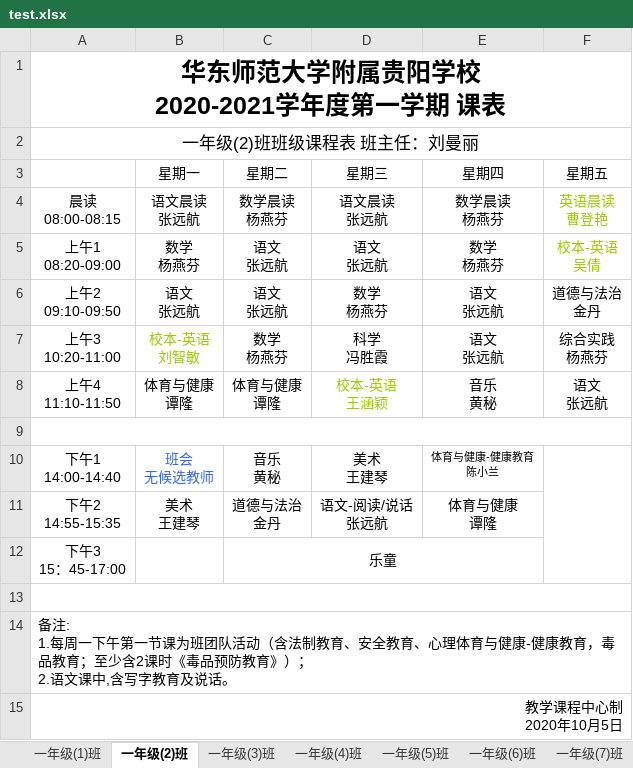
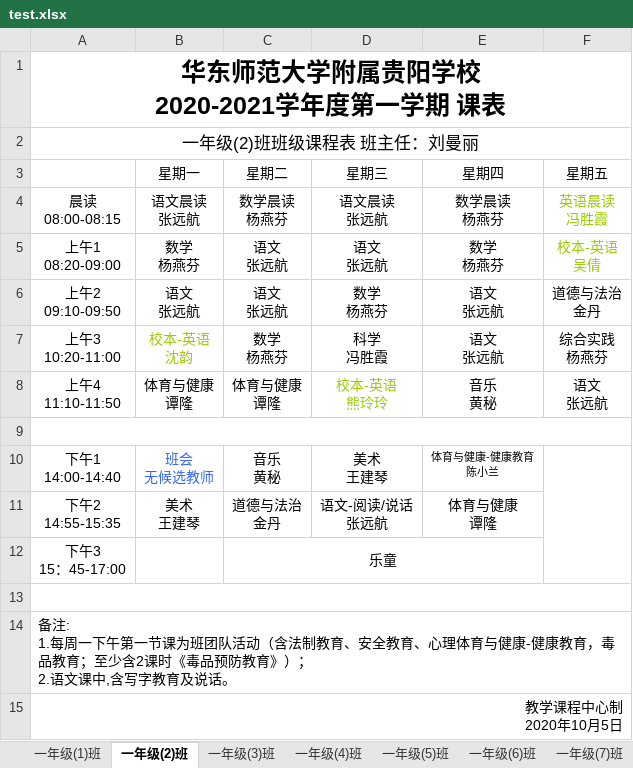
Before and after one commit to xxhddt163/myapp, an Excel workbook: Schedule/test.xlsx, sheet 一年级(2)班, drawn as a sheet; values as stored, in another font and other column widths than the file's, no borders; ↵ is a line break in a cell; the diff names each change by its address in the sheet, - before the commit and + after, or states it on an @@ line.

```diff
--- a/Schedule/test.xlsx (sheet 一年级(2)班)
+++ b/Schedule/test.xlsx (sheet 一年级(2)班)
-F4 (星期五): 英语晨读 ↵ 曹登艳
+F4 (星期五): 英语晨读 ↵ 冯胜霞
-B7 (星期一): 校本-英语 ↵ 刘智敏
+B7 (星期一): 校本-英语 ↵ 沈韵
-D8 (星期三): 校本-英语 ↵ 王涵颖
+D8 (星期三): 校本-英语 ↵ 熊玲玲
```
Also changed, not shown: sheet log, sheet 一年级(1)班, sheet 一年级(3)班, 1 other file.
